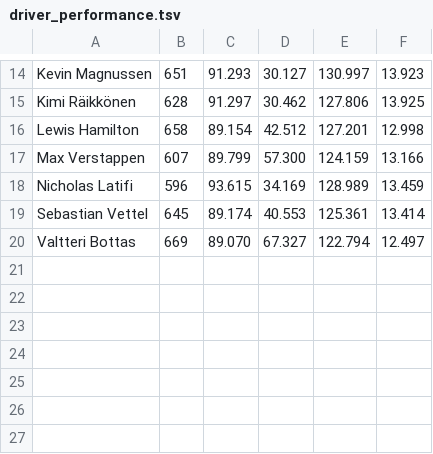
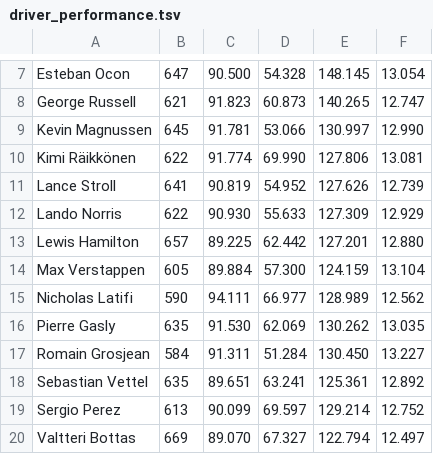
Before and after one commit to Jashmandaliya18/BigDataProject, a TSV file: output/driver_sample/driver_performance.tsv, drawn as a sheet; only a part is shown, gaps mark what is left out; addresses are those after the commit; the diff covers the shown part only; the diff names each change by its address in the sheet, - before the commit and + after, or states it on an @@ line.

Commit message:
Add driver job results, counters log and screenshots

```diff
--- a/output/driver_sample/driver_performance.tsv
+++ b/output/driver_sample/driver_performance.tsv
+row 7: Esteban Ocon | 647 | 90.500 | 54.328 | 148.145 | 13.054
+row 8: George Russell | 621 | 91.823 | 60.873 | 140.265 | 12.747
-B9: 651
+B9: 645
-C9: 91.293
+C9: 91.781
-D9: 30.127
+D9: 53.066
-F9: 13.923
+F9: 12.990
-B10: 628
+B10: 622
-C10: 91.297
+C10: 91.774
-D10: 30.462
+D10: 69.990
-F10: 13.925
+F10: 13.081
+row 11: Lance Stroll | 641 | 90.819 | 54.952 | 127.626 | 12.739
+row 12: Lando Norris | 622 | 90.930 | 55.633 | 127.309 | 12.929
-B13: 658
+B13: 657
-C13: 89.154
+C13: 89.225
-D13: 42.512
+D13: 62.442
-F13: 12.998
+F13: 12.880
-B14: 607
+B14: 605
-C14: 89.799
+C14: 89.884
-F14: 13.166
+F14: 13.104
-B15: 596
+B15: 590
-C15: 93.615
+C15: 94.111
-D15: 34.169
+D15: 66.977
-F15: 13.459
+F15: 12.562
+row 16: Pierre Gasly | 635 | 91.530 | 62.069 | 130.262 | 13.035
+row 17: Romain Grosjean | 584 | 91.311 | 51.284 | 130.450 | 13.227
-B18: 645
+B18: 635
-C18: 89.174
+C18: 89.651
-D18: 40.553
+D18: 63.241
-F18: 13.414
+F18: 12.892
+row 19: Sergio Perez | 613 | 90.099 | 69.597 | 129.214 | 12.752
```
Also changed, not shown: 2 added rows, 9 removed rows and 16 edited cells elsewhere in this file, 4 other files.
